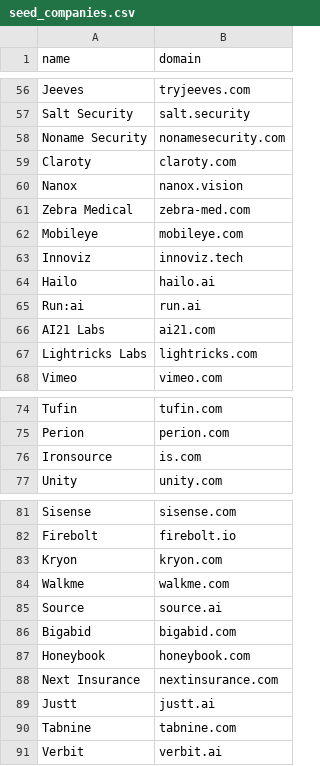
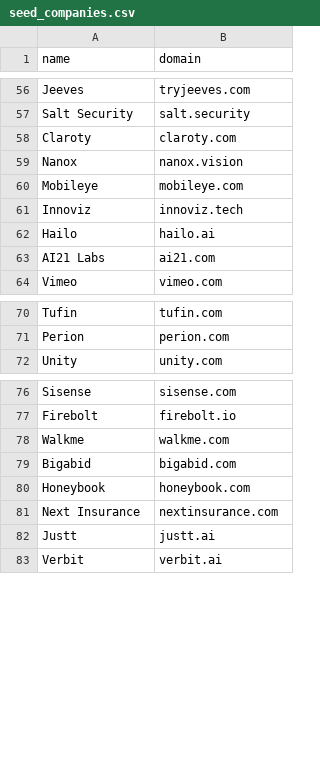
Before and after one commit to ravidorr/il-jobs, a CSV file: data/seed_companies.csv, drawn as a sheet; only a part is shown, gaps mark what is left out; the diff covers the shown part only.

```diff
--- a/data/seed_companies.csv
+++ b/data/seed_companies.csv
@@ -57,6 +57,4 @@ Jeeves,tryjeeves.com
 Salt Security,salt.security
-Noname Security,nonamesecurity.com
 Claroty,claroty.com
 Nanox,nanox.vision
-Zebra Medical,zebra-med.com
 Mobileye,mobileye.com
@@ -64,5 +62,3 @@ Innoviz,innoviz.tech
 Hailo,hailo.ai
-Run:ai,run.ai
 AI21 Labs,ai21.com
-Lightricks Labs,lightricks.com
 Vimeo,vimeo.com
@@ -75,3 +71,2 @@ Tufin,tufin.com
 Perion,perion.com
-Ironsource,is.com
 Unity,unity.com
@@ -82,5 +77,3 @@ Sisense,sisense.com
 Firebolt,firebolt.io
-Kryon,kryon.com
 Walkme,walkme.com
-Source,source.ai
 Bigabid,bigabid.com
@@ -89,3 +82,2 @@ Next Insurance,nextinsurance.com
 Justt,justt.ai
-Tabnine,tabnine.com
 Verbit,verbit.ai
```
Also changed, not shown: 1 removed row elsewhere in this file, 10 other files.
